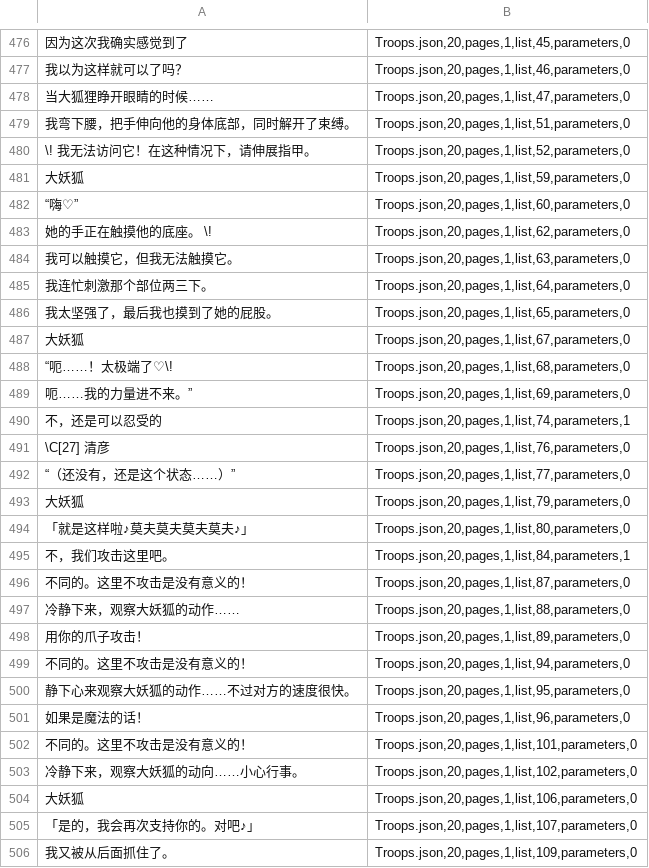
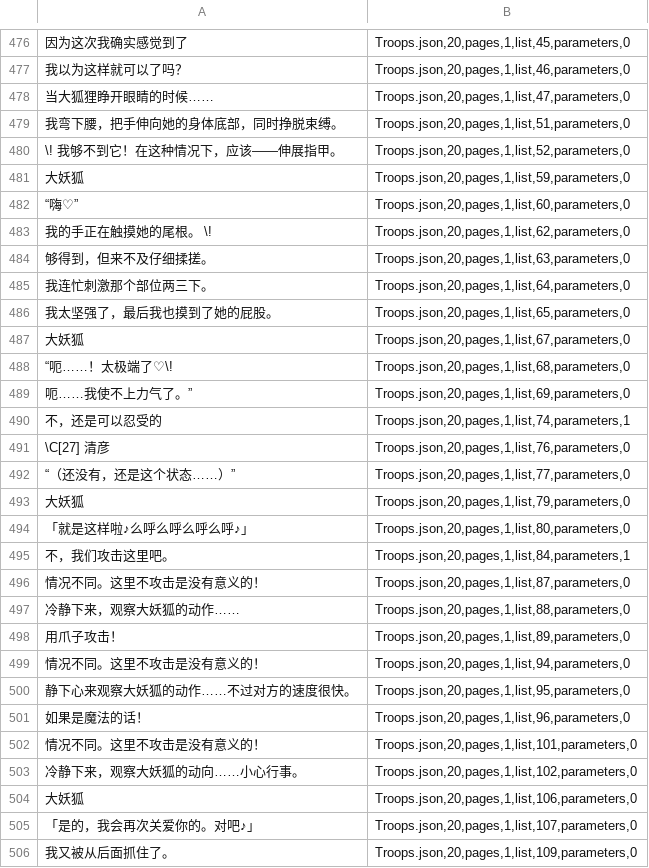
Before and after one commit to HOMODELUNA/TS-mabutsujoshima-zh, a CSV file: extracted/Troops.json.csv, drawn as a sheet; only a part is shown, gaps mark what is left out; the diff covers the shown part only.

```diff
--- a/extracted/Troops.json.csv
+++ b/extracted/Troops.json.csv
@@ -478,8 +478,8 @@
 当大狐狸睁开眼睛的时候……,"Troops.json,20,pages,1,list,47,parameters,0"
-我弯下腰，把手伸向他的身体底部，同时解开了束缚。,"Troops.json,20,pages,1,list,51,parameters,0"
-\! 我无法访问它！在这种情况下，请伸展指甲。,"Troops.json,20,pages,1,list,52,parameters,0"
+我弯下腰，把手伸向她的身体底部，同时挣脱束缚。,"Troops.json,20,pages,1,list,51,parameters,0"
+\! 我够不到它！在这种情况下，应该——伸展指甲。,"Troops.json,20,pages,1,list,52,parameters,0"
 大妖狐,"Troops.json,20,pages,1,list,59,parameters,0"
 “嗨♡”,"Troops.json,20,pages,1,list,60,parameters,0"
-她的手正在触摸他的底座。 \!,"Troops.json,20,pages,1,list,62,parameters,0"
-我可以触摸它，但我无法触摸它。,"Troops.json,20,pages,1,list,63,parameters,0"
+我的手正在触摸她的尾根。 \!,"Troops.json,20,pages,1,list,62,parameters,0"
+够得到，但来不及仔细揉搓。,"Troops.json,20,pages,1,list,63,parameters,0"
 我连忙刺激那个部位两三下。,"Troops.json,20,pages,1,list,64,parameters,0"
@@ -488,3 +488,3 @@
 “呃……！太极端了♡\!,"Troops.json,20,pages,1,list,68,parameters,0"
-呃……我的力量进不来。”,"Troops.json,20,pages,1,list,69,parameters,0"
+呃……我使不上力气了。”,"Troops.json,20,pages,1,list,69,parameters,0"
 不，还是可以忍受的,"Troops.json,20,pages,1,list,74,parameters,1"
@@ -493,14 +493,14 @@
 大妖狐,"Troops.json,20,pages,1,list,79,parameters,0"
-「就是这样啦♪莫夫莫夫莫夫莫夫♪」,"Troops.json,20,pages,1,list,80,parameters,0"
+「就是这样啦♪么呼么呼么呼么呼♪」,"Troops.json,20,pages,1,list,80,parameters,0"
 不，我们攻击这里吧。,"Troops.json,20,pages,1,list,84,parameters,1"
-不同的。这里不攻击是没有意义的！,"Troops.json,20,pages,1,list,87,parameters,0"
+情况不同。这里不攻击是没有意义的！,"Troops.json,20,pages,1,list,87,parameters,0"
 冷静下来，观察大妖狐的动作……,"Troops.json,20,pages,1,list,88,parameters,0"
-用你的爪子攻击！,"Troops.json,20,pages,1,list,89,parameters,0"
-不同的。这里不攻击是没有意义的！,"Troops.json,20,pages,1,list,94,parameters,0"
+用爪子攻击！,"Troops.json,20,pages,1,list,89,parameters,0"
+情况不同。这里不攻击是没有意义的！,"Troops.json,20,pages,1,list,94,parameters,0"
 静下心来观察大妖狐的动作……不过对方的速度很快。,"Troops.json,20,pages,1,list,95,parameters,0"
 如果是魔法的话！,"Troops.json,20,pages,1,list,96,parameters,0"
-不同的。这里不攻击是没有意义的！,"Troops.json,20,pages,1,list,101,parameters,0"
+情况不同。这里不攻击是没有意义的！,"Troops.json,20,pages,1,list,101,parameters,0"
 冷静下来，观察大妖狐的动向……小心行事。,"Troops.json,20,pages,1,list,102,parameters,0"
 大妖狐,"Troops.json,20,pages,1,list,106,parameters,0"
-「是的，我会再次支持你的。对吧♪」,"Troops.json,20,pages,1,list,107,parameters,0"
+「是的，我会再次关爱你的。对吧♪」,"Troops.json,20,pages,1,list,107,parameters,0"
 我又被从后面抓住了。,"Troops.json,20,pages,1,list,109,parameters,0"
```
Also changed, not shown: 108 edited cells elsewhere in this file, extracted/Map122.json.csv, extracted/Map123.json.csv, 57 other files.
